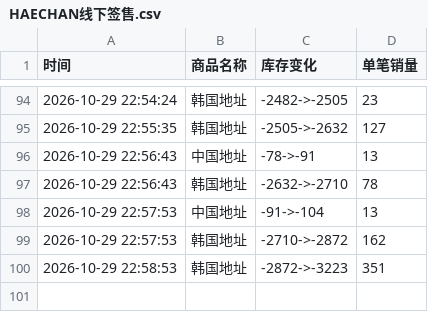
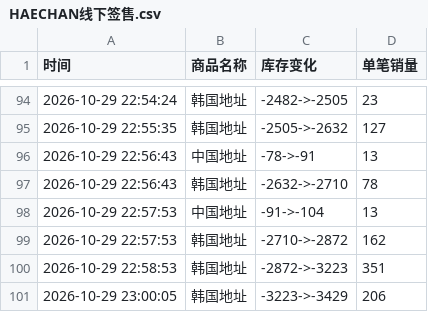
Before and after one commit to Juineii/nctdream_k41029, a CSV file: HAECHAN线下签售.csv, drawn as a sheet; only a part is shown, gaps mark what is left out; the diff names each change by its address in the sheet, - before the commit and + after, or states it on an @@ line.

Commit message:
自动更新数据 2026-10-29 23:00:24

```diff
--- a/HAECHAN线下签售.csv
+++ b/HAECHAN线下签售.csv
+row 101: 2026-10-29 23:00:05 | 韩国地址 | -3223->-3429 | 206
```
